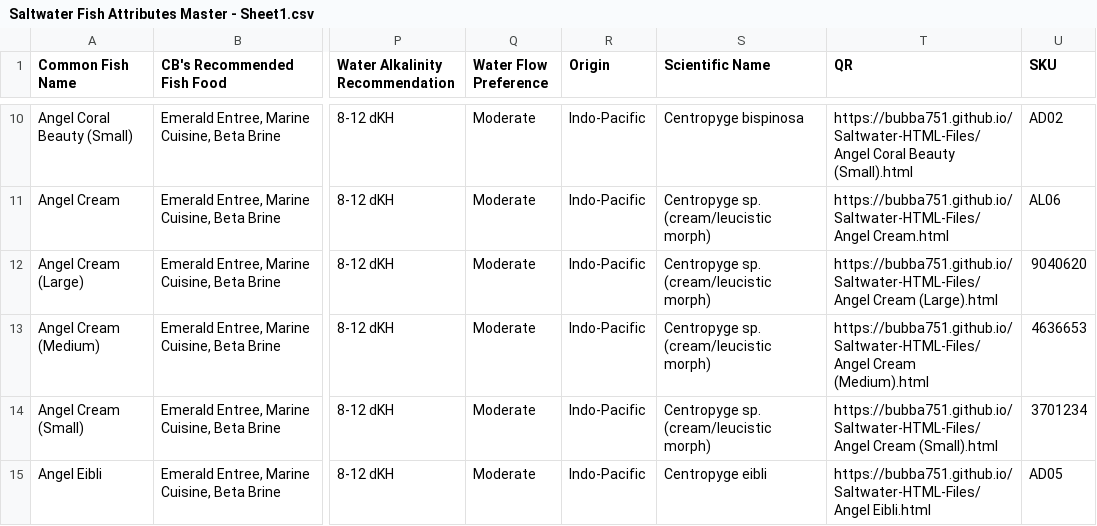
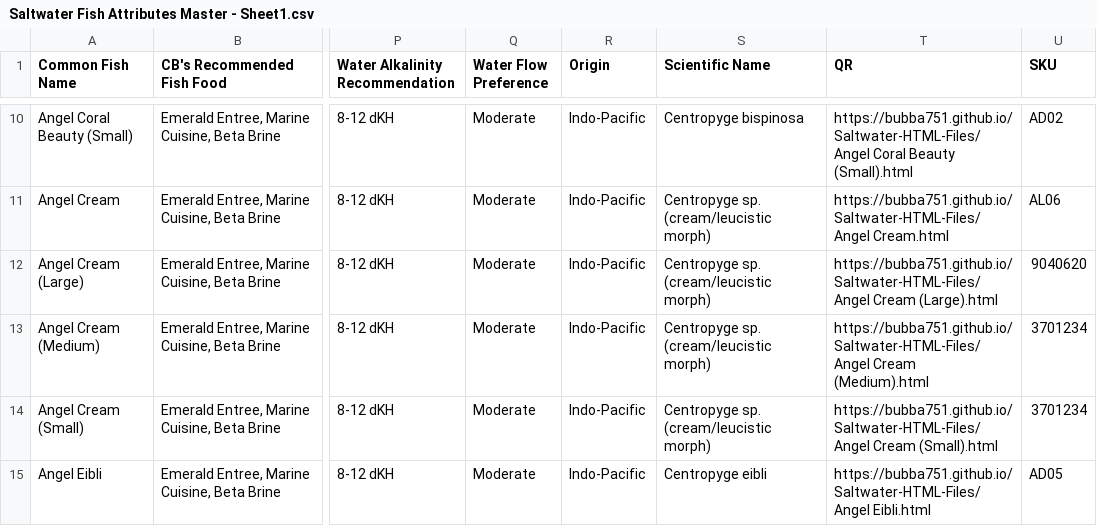
Before and after one commit to Bubba751/Saltwater-HTML-Files, a CSV file: Saltwater Fish Attributes Master/Saltwater Fish Attributes Master - Sheet1.csv, drawn as a sheet; only a part is shown, gaps mark what is left out; the diff names each change by its address in the sheet, - before the commit and + after, or states it on an @@ line.

Commit message:
Update Saltwater Fish Attributes Master - Sheet1.csv via CB Aquarium Tools

```diff
--- a/Saltwater Fish Attributes Master/Saltwater Fish Attributes Master - Sheet1.csv
+++ b/Saltwater Fish Attributes Master/Saltwater Fish Attributes Master - Sheet1.csv
-U13 (SKU): 4636653
+U13 (SKU): 3701234
```
